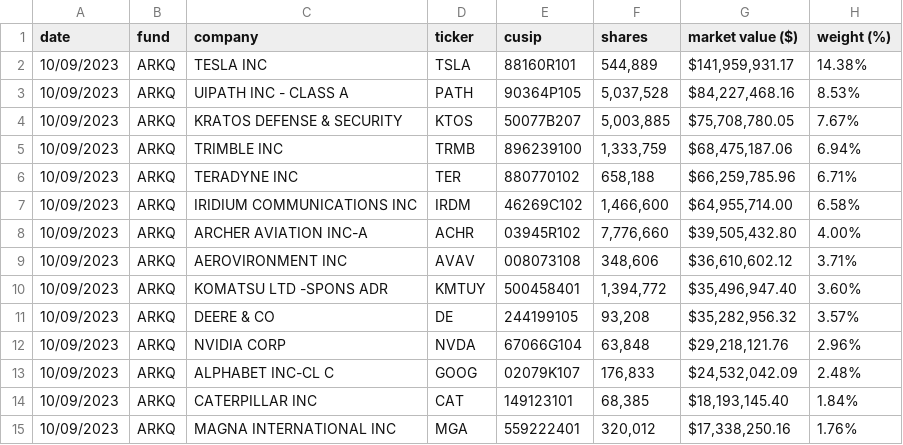
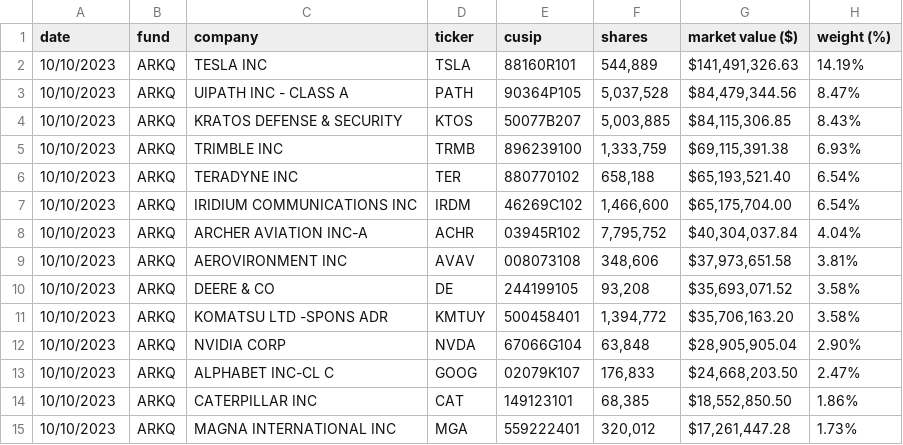
Before and after one commit to tigger0jk/ark-invest-scraper, a CSV file: holdings/ARK_AUTONOMOUS_TECH._&_ROBOTICS_ETF_ARKQ_HOLDINGS.csv, drawn as a sheet; only a part is shown; the diff covers the shown part only.

```diff
--- a/holdings/ARK_AUTONOMOUS_TECH._&_ROBOTICS_ETF_ARKQ_HOLDINGS.csv
+++ b/holdings/ARK_AUTONOMOUS_TECH._&_ROBOTICS_ETF_ARKQ_HOLDINGS.csv
@@ -1,15 +1,15 @@
 date,fund,company,ticker,cusip,shares,market  value  ($),weight  (%)
-10/09/2023,ARKQ,TESLA  INC,TSLA,88160R101,"544,889","$141,959,931.17",14.38%
-10/09/2023,ARKQ,UIPATH  INC  -  CLASS  A,PATH,90364P105,"5,037,528","$84,227,468.16",8.53%
-10/09/2023,ARKQ,KRATOS  DEFENSE  &  SECURITY,KTOS,50077B207,"5,003,885","$75,708,780.05",7.67%
-10/09/2023,ARKQ,TRIMBLE  INC,TRMB,896239100,"1,333,759","$68,475,187.06",6.94%
-10/09/2023,ARKQ,TERADYNE  INC,TER,880770102,"658,188","$66,259,785.96",6.71%
-10/09/2023,ARKQ,IRIDIUM  COMMUNICATIONS  INC,IRDM,46269C102,"1,466,600","$64,955,714.00",6.58%
-10/09/2023,ARKQ,ARCHER  AVIATION  INC-A,ACHR,03945R102,"7,776,660","$39,505,432.80",4.00%
-10/09/2023,ARKQ,AEROVIRONMENT  INC,AVAV,008073108,"348,606","$36,610,602.12",3.71%
-10/09/2023,ARKQ,KOMATSU  LTD  -SPONS  ADR,KMTUY,500458401,"1,394,772","$35,496,947.40",3.60%
-10/09/2023,ARKQ,DEERE  &  CO,DE,244199105,"93,208","$35,282,956.32",3.57%
-10/09/2023,ARKQ,NVIDIA  CORP,NVDA,67066G104,"63,848","$29,218,121.76",2.96%
-10/09/2023,ARKQ,ALPHABET  INC-CL  C,GOOG,02079K107,"176,833","$24,532,042.09",2.48%
-10/09/2023,ARKQ,CATERPILLAR  INC,CAT,149123101,"68,385","$18,193,145.40",1.84%
-10/09/2023,ARKQ,MAGNA  INTERNATIONAL  INC,MGA,559222401,"320,012","$17,338,250.16",1.76%
+10/10/2023,ARKQ,TESLA  INC,TSLA,88160R101,"544,889","$141,491,326.63",14.19%
+10/10/2023,ARKQ,UIPATH  INC  -  CLASS  A,PATH,90364P105,"5,037,528","$84,479,344.56",8.47%
+10/10/2023,ARKQ,KRATOS  DEFENSE  &  SECURITY,KTOS,50077B207,"5,003,885","$84,115,306.85",8.43%
+10/10/2023,ARKQ,TRIMBLE  INC,TRMB,896239100,"1,333,759","$69,115,391.38",6.93%
+10/10/2023,ARKQ,TERADYNE  INC,TER,880770102,"658,188","$65,193,521.40",6.54%
+10/10/2023,ARKQ,IRIDIUM  COMMUNICATIONS  INC,IRDM,46269C102,"1,466,600","$65,175,704.00",6.54%
+10/10/2023,ARKQ,ARCHER  AVIATION  INC-A,ACHR,03945R102,"7,795,752","$40,304,037.84",4.04%
+10/10/2023,ARKQ,AEROVIRONMENT  INC,AVAV,008073108,"348,606","$37,973,651.58",3.81%
+10/10/2023,ARKQ,DEERE  &  CO,DE,244199105,"93,208","$35,693,071.52",3.58%
+10/10/2023,ARKQ,KOMATSU  LTD  -SPONS  ADR,KMTUY,500458401,"1,394,772","$35,706,163.20",3.58%
+10/10/2023,ARKQ,NVIDIA  CORP,NVDA,67066G104,"63,848","$28,905,905.04",2.90%
+10/10/2023,ARKQ,ALPHABET  INC-CL  C,GOOG,02079K107,"176,833","$24,668,203.50",2.47%
+10/10/2023,ARKQ,CATERPILLAR  INC,CAT,149123101,"68,385","$18,552,850.50",1.86%
+10/10/2023,ARKQ,MAGNA  INTERNATIONAL  INC,MGA,559222401,"320,012","$17,261,447.28",1.73%
```
Also changed, not shown: 5 added rows, 5 removed rows and 51 edited cells elsewhere in this file, holdings/ARK_FINTECH_INNOVATION_ETF_ARKF_HOLDINGS.csv, holdings/ARK_GENOMIC_REVOLUTION_ETF_ARKG_HOLDINGS.csv, 6 other files.
